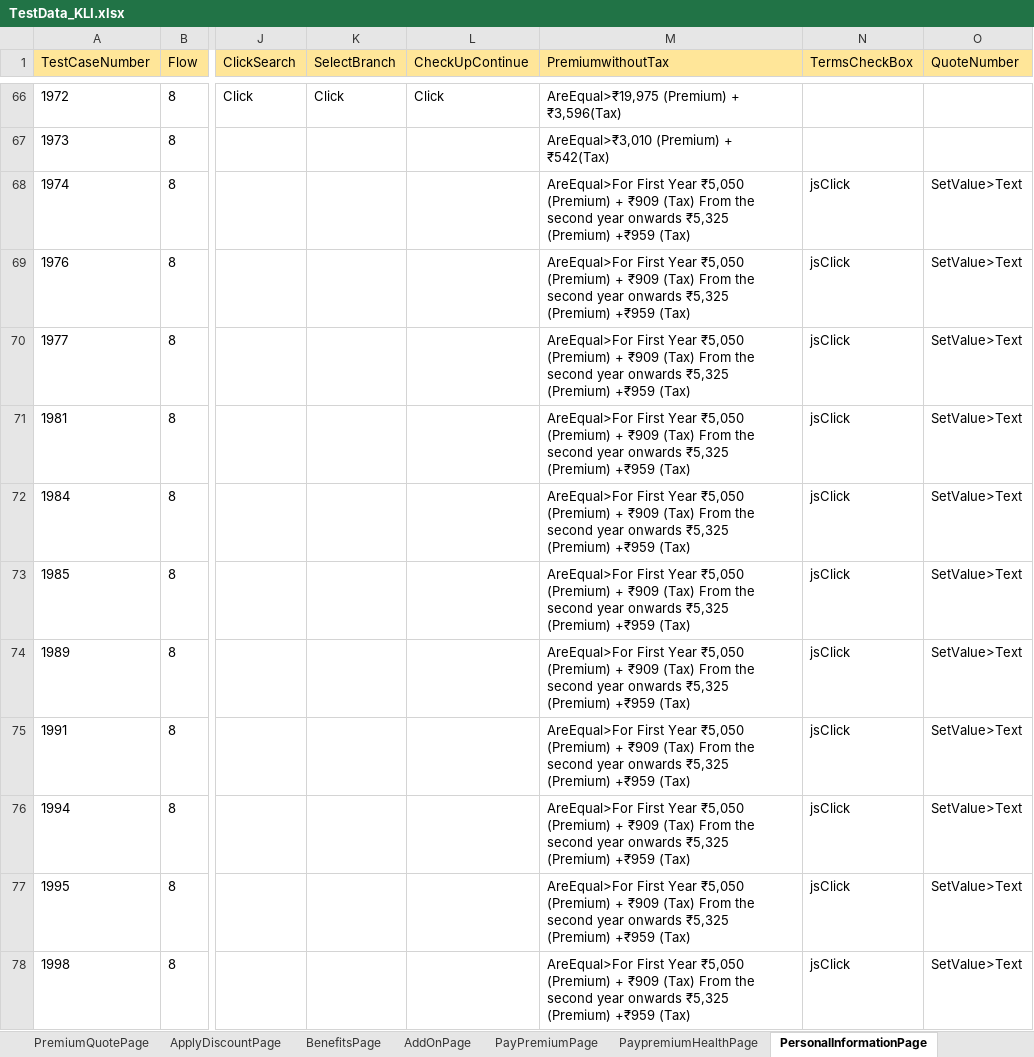
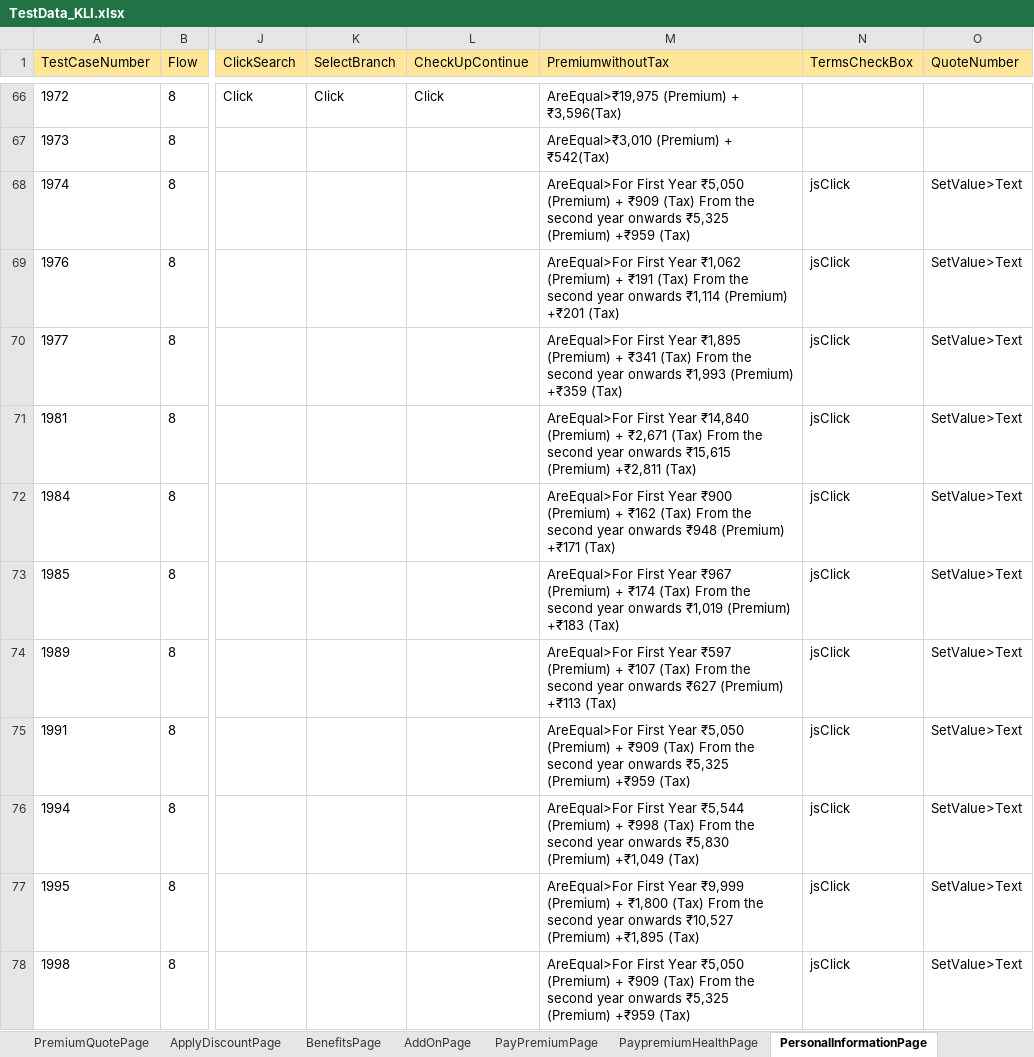
Before and after one commit to lucky0930/KLICCodelessFramework, an Excel workbook: resources/test_data/TestData_KLI.xlsx, sheet PersonalInformationPage, drawn as a sheet; only a part is shown, gaps mark what is left out; values as stored, in another font and other column widths than the file's, no borders; the diff covers the shown part only; the diff names each change by its address in the sheet, - before the commit and + after, or states it on an @@ line.

```diff
--- a/resources/test_data/TestData_KLI.xlsx (sheet PersonalInformationPage)
+++ b/resources/test_data/TestData_KLI.xlsx (sheet PersonalInformationPage)
-M69 (PremiumwithoutTax): …First Year ₹5,050 (Premium) + ₹909 (Tax) From the second year onwards ₹5,325 (Premium) +₹959 (Tax)
+M69 (PremiumwithoutTax): …First Year ₹1,062 (Premium) + ₹191 (Tax) From the second year onwards ₹1,114 (Premium) +₹201 (Tax)
-M70 (PremiumwithoutTax): …First Year ₹5,050 (Premium) + ₹909 (Tax) From the second year onwards ₹5,325 (Premium) +₹959 (Tax)
+M70 (PremiumwithoutTax): …First Year ₹1,895 (Premium) + ₹341 (Tax) From the second year onwards ₹1,993 (Premium) +₹359 (Tax)
-M71 (PremiumwithoutTax): …First Year ₹5,050 (Premium) + ₹909 (Tax) From the second year onwards ₹5,325 (Premium) +₹959 (Tax)
+M71 (PremiumwithoutTax): …First Year ₹14,840 (Premium) + ₹2,671 (Tax) From the second year onwards ₹15,615 (Premium) +₹2,811 (Tax)
-M72 (PremiumwithoutTax): …First Year ₹5,050 (Premium) + ₹909 (Tax) From the second year onwards ₹5,325 (Premium) +₹959 (Tax)
+M72 (PremiumwithoutTax): …First Year ₹900 (Premium) + ₹162 (Tax) From the second year onwards ₹948 (Premium) +₹171 (Tax)
-M73 (PremiumwithoutTax): …First Year ₹5,050 (Premium) + ₹909 (Tax) From the second year onwards ₹5,325 (Premium) +₹959 (Tax)
+M73 (PremiumwithoutTax): …First Year ₹967 (Premium) + ₹174 (Tax) From the second year onwards ₹1,019 (Premium) +₹183 (Tax)
-M74 (PremiumwithoutTax): …First Year ₹5,050 (Premium) + ₹909 (Tax) From the second year onwards ₹5,325 (Premium) +₹959 (Tax)
+M74 (PremiumwithoutTax): …First Year ₹597 (Premium) + ₹107 (Tax) From the second year onwards ₹627 (Premium) +₹113 (Tax)
-M76 (PremiumwithoutTax): …First Year ₹5,050 (Premium) + ₹909 (Tax) From the second year onwards ₹5,325 (Premium) +₹959 (Tax)
+M76 (PremiumwithoutTax): …First Year ₹5,544 (Premium) + ₹998 (Tax) From the second year onwards ₹5,830 (Premium) +₹1,049 (Tax)
-M77 (PremiumwithoutTax): …First Year ₹5,050 (Premium) + ₹909 (Tax) From the second year onwards ₹5,325 (Premium) +₹959 (Tax)
+M77 (PremiumwithoutTax): …First Year ₹9,999 (Premium) + ₹1,800 (Tax) From the second year onwards ₹10,527 (Premium) +₹1,895 (Tax)
```
Also changed, not shown: 8 edited cells elsewhere in this sheet, sheet PaymentPage, sheet PersonalDetailsPage2, sheet PaymentPage1, sheet PremiumQuotePage, sheet PersonalDetailsPage1, sheet ApplyDiscountPage, resources/test_data/TestRunner_KLI.xlsx.
